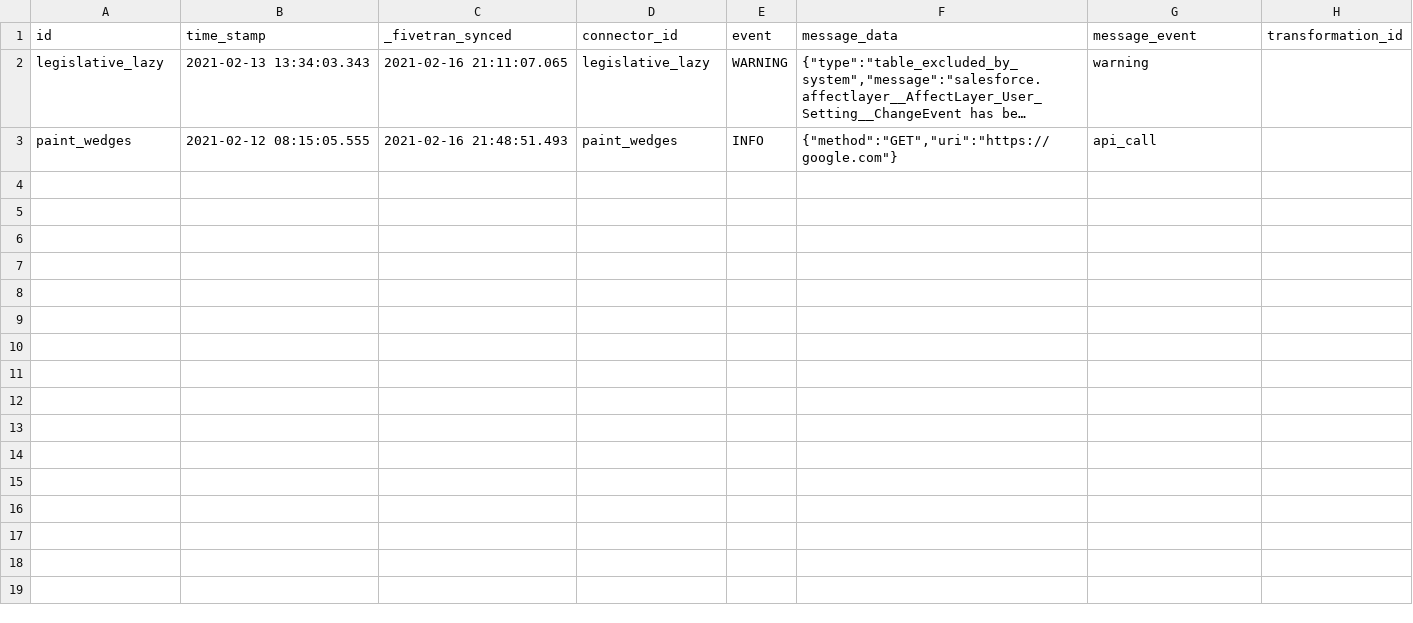
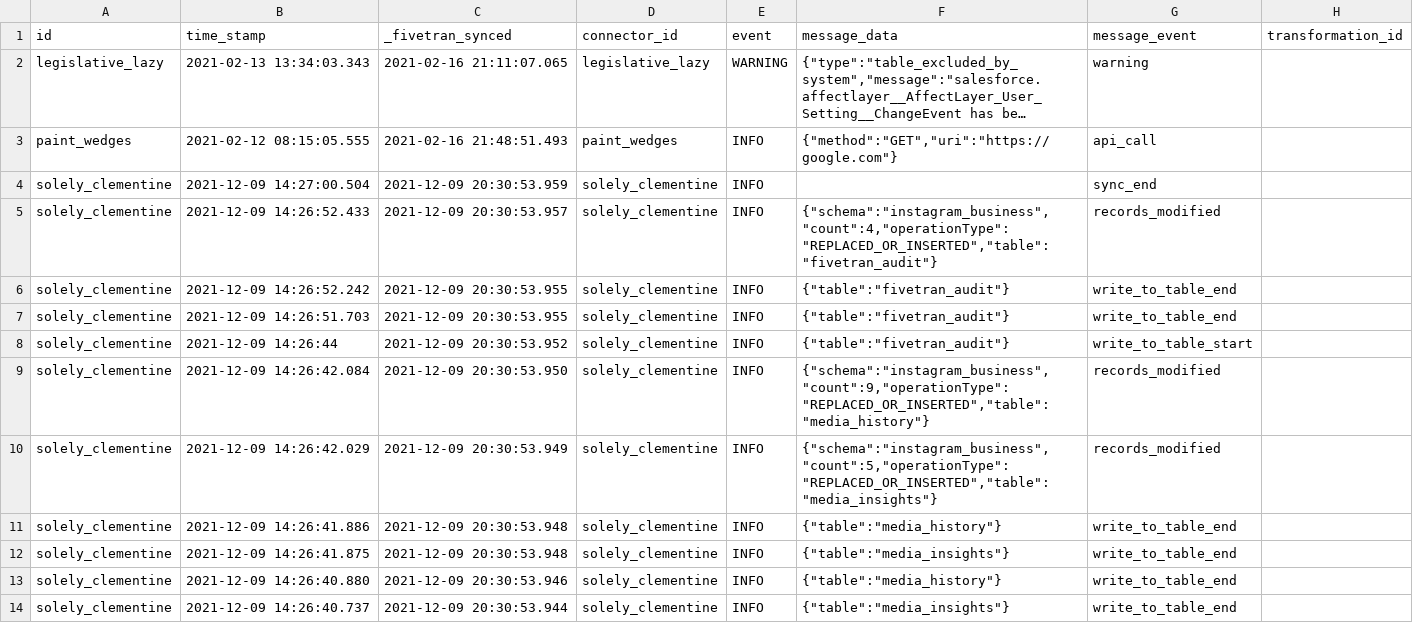
Before and after one commit to fivetran/dbt_fivetran_log, a CSV file: integration_tests/seeds/log.csv, drawn as a sheet; only a part is shown; long unchanged cells end in …; the diff covers the shown part only; the diff names each change by its address in the sheet, - before the commit and + after, or states it on an @@ line.

Commit message:
try achieving solution just thru seed change

```diff
--- a/integration_tests/seeds/log.csv
+++ b/integration_tests/seeds/log.csv
+row 4: solely_clementine | 2021-12-09 14:27:00.504 | 2021-12-09 20:30:53.959 | solely_clementine | INFO |  | sync_end
+row 5: solely_clementine | 2021-12-09 14:26:52.433 | 2021-12-09 20:30:53.957 | solely_clementine | INFO | {"schema":"instagram_business","count":4,"operationType":"REPLACED_OR_INSERTED","table":"fivetran_audit"} | records_modified
+row 6: solely_clementine | 2021-12-09 14:26:52.242 | 2021-12-09 20:30:53.955 | solely_clementine | INFO | {"table":"fivetran_audit"} | write_to_table_end
+row 7: solely_clementine | 2021-12-09 14:26:51.703 | 2021-12-09 20:30:53.955 | solely_clementine | INFO | {"table":"fivetran_audit"} | write_to_table_end
+row 8: solely_clementine | 2021-12-09 14:26:44 | 2021-12-09 20:30:53.952 | solely_clementine | INFO | {"table":"fivetran_audit"} | write_to_table_start
+row 9: solely_clementine | 2021-12-09 14:26:42.084 | 2021-12-09 20:30:53.950 | solely_clementine | INFO | {"schema":"instagram_business","count":9,"operationType":"REPLACED_OR_INSERTED","table":"media_history"} | records_modified
+row 10: solely_clementine | 2021-12-09 14:26:42.029 | 2021-12-09 20:30:53.949 | solely_clementine | INFO | {"schema":"instagram_business","count":5,"operationType":"REPLACED_OR_INSERTED","table":"media_insights"} | records_modified
+row 11: solely_clementine | 2021-12-09 14:26:41.886 | 2021-12-09 20:30:53.948 | solely_clementine | INFO | {"table":"media_history"} | write_to_table_end
+row 12: solely_clementine | 2021-12-09 14:26:41.875 | 2021-12-09 20:30:53.948 | solely_clementine | INFO | {"table":"media_insights"} | write_to_table_end
+row 13: solely_clementine | 2021-12-09 14:26:40.880 | 2021-12-09 20:30:53.946 | solely_clementine | INFO | {"table":"media_history"} | write_to_table_end
+row 14: solely_clementine | 2021-12-09 14:26:40.737 | 2021-12-09 20:30:53.944 | solely_clementine | INFO | {"table":"media_insights"} | write_to_table_end
```
Also changed, not shown: 11 added rows elsewhere in this file, 1 other file.
